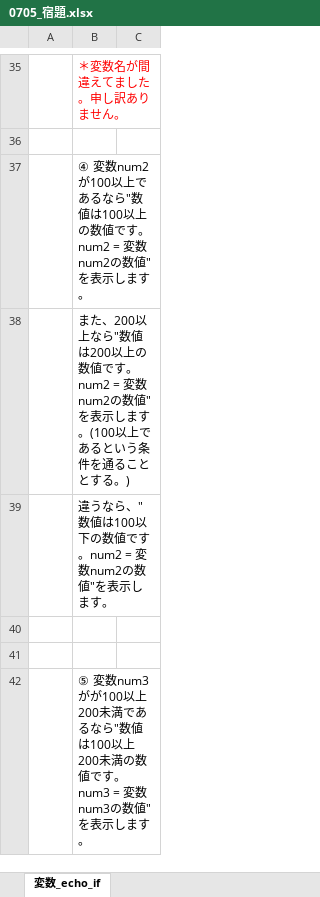
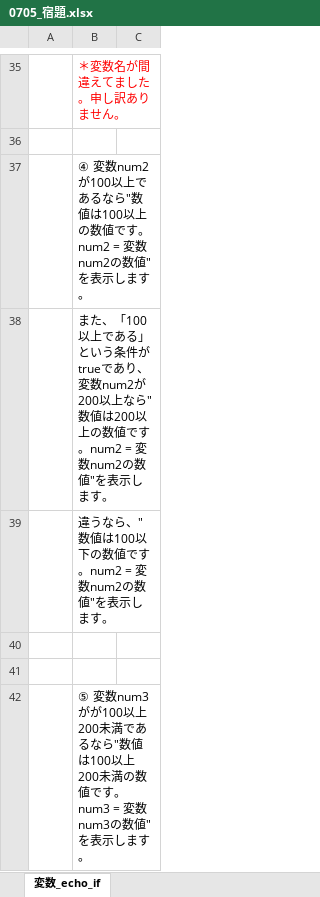
Before and after one commit to kurikenta92/flywestdoc, an Excel workbook: to_栗林さん/0705_宿題.xlsx, sheet 変数_echo_if, drawn as a sheet; only a part is shown, gaps mark what is left out; values as stored, in another font and other column widths than the file's, no borders; charts and pictures not drawn; the diff covers the shown part only; the diff names each change by its address in the sheet, - before the commit and + after, or states it on an @@ line.

Commit message:
⑥の処理イメージを追加

```diff
--- a/to_栗林さん/0705_宿題.xlsx (sheet 変数_echo_if)
+++ b/to_栗林さん/0705_宿題.xlsx (sheet 変数_echo_if)
-B38: また、200以上なら"数値は200以上の数値です。num2 = 変数num2の数値"を表示します。(100以上であるという条件を通ることとする。)
+B38: また、「100以上である」という条件がtrueであり、変数num2が200以上なら"数値は200以上の数値です。num2 = 変数num2の数値"を表示します。
```
Also changed, not shown: 33 added rows and 3 edited cells elsewhere in this sheet, charts or pictures.
